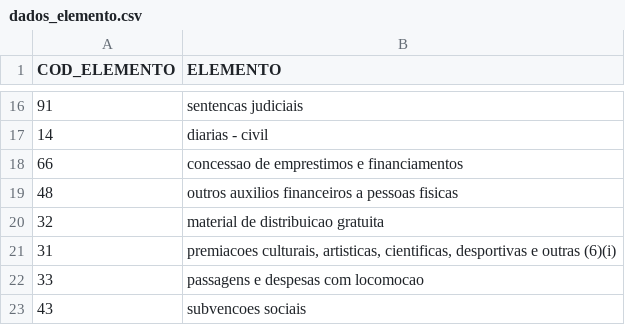
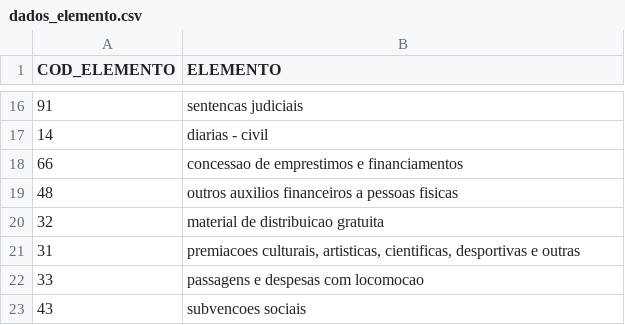
Before and after one commit to AllysonAbreu/dw_contas_publicas_2022, a CSV file: TCC2/dados/03_dados_carga/arquivos_para_carga/dados_elemento.csv, drawn as a sheet; only a part is shown, gaps mark what is left out.

```diff
--- a/TCC2/dados/03_dados_carga/arquivos_para_carga/dados_elemento.csv
+++ b/TCC2/dados/03_dados_carga/arquivos_para_carga/dados_elemento.csv
@@ -20,3 +20,3 @@ COD_ELEMENTO;ELEMENTO
 32;material de distribuicao gratuita
-31;premiacoes culturais, artisticas, cientificas, desportivas e outras (6)(i)
+31;premiacoes culturais, artisticas, cientificas, desportivas e outras
 33;passagens e despesas com locomocao
```
Also changed, not shown: TCC2/dados/05_demais_analises/dados/dados_matriculas_escolas_cz.csv, 3 other files.
